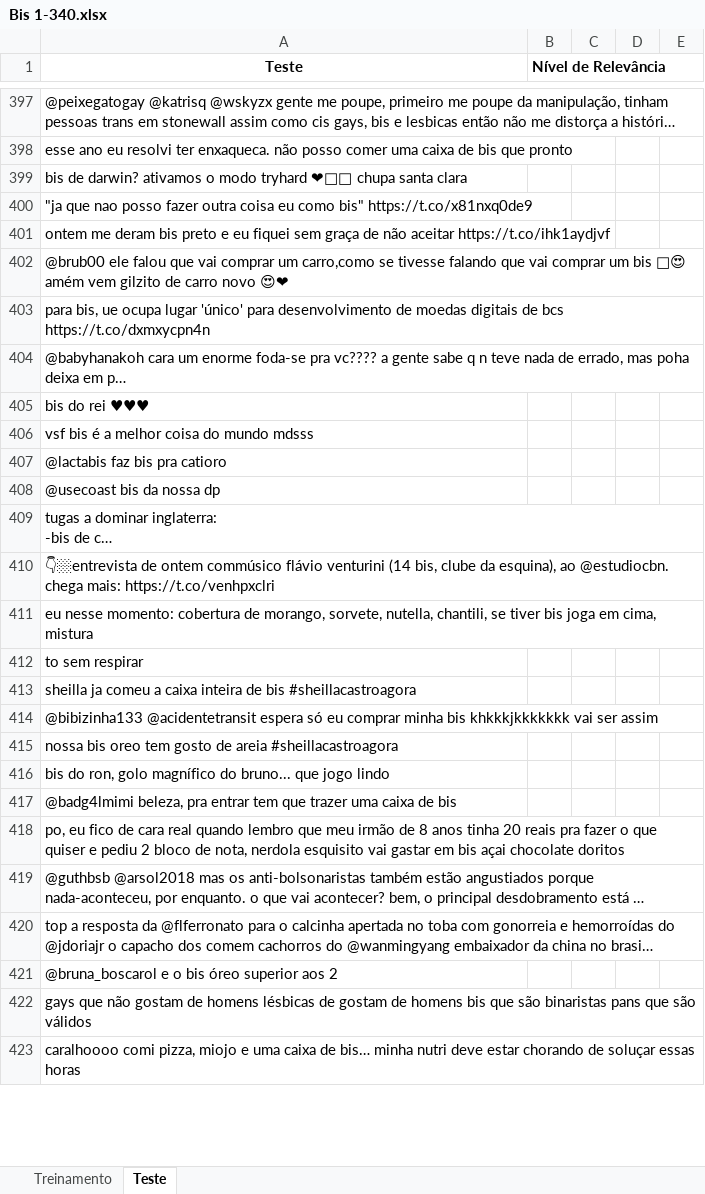
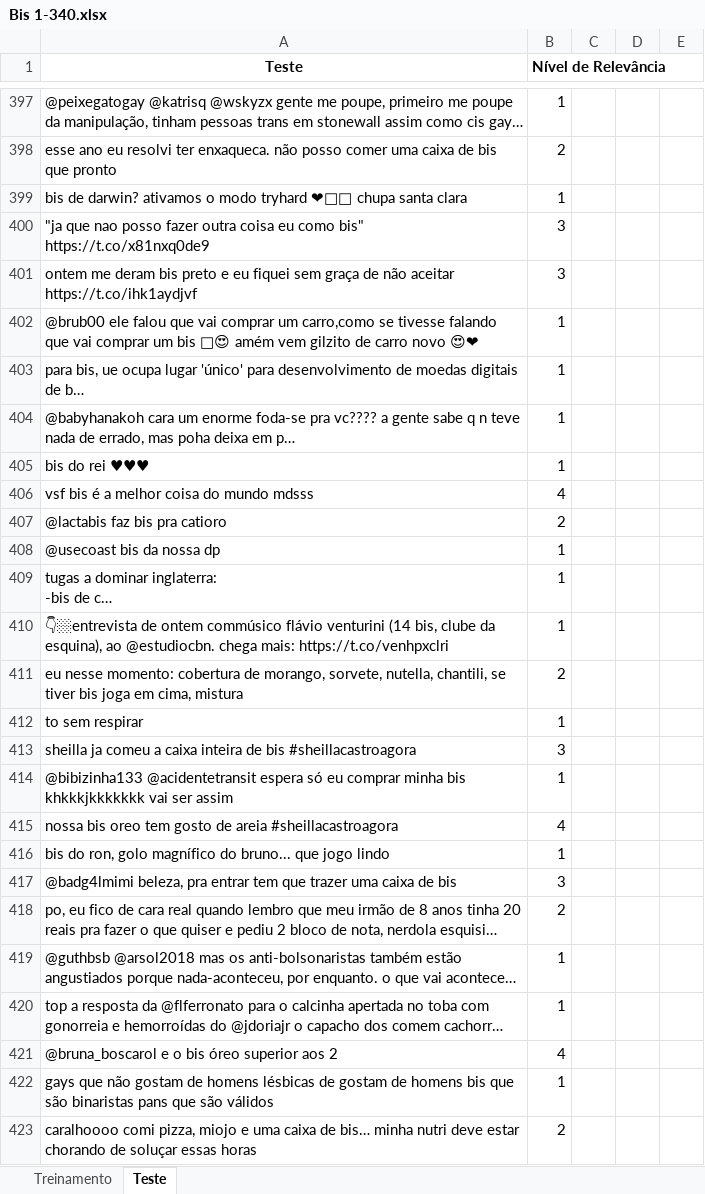
Before and after one commit to arthurfonsek/PROJETO-1-CDADOS, an Excel workbook: Bis 1-340.xlsx, sheet Teste, drawn as a sheet; only a part is shown, gaps mark what is left out; long unchanged cells end in …; values as stored, in another font and other column widths than the file's, no borders; the diff covers the shown part only; the diff names each change by its address in the sheet, - before the commit and + after, or states it on an @@ line.

Commit message:
ate 600 pronto, farei o resto jaj[a

```diff
--- a/Bis 1-340.xlsx (sheet Teste)
+++ b/Bis 1-340.xlsx (sheet Teste)
-B397 (Nível de Relevância): (empty)
+B397 (Nível de Relevância): 1
-B398 (Nível de Relevância): (empty)
+B398 (Nível de Relevância): 2
-B399 (Nível de Relevância): (empty)
+B399 (Nível de Relevância): 1
-B400:B401 (Nível de Relevância): (empty)
+B400:B401 (Nível de Relevância): 3
-B402:B405 (Nível de Relevância): (empty)
+B402:B405 (Nível de Relevância): 1
-B406 (Nível de Relevância): (empty)
+B406 (Nível de Relevância): 4
-B407 (Nível de Relevância): (empty)
+B407 (Nível de Relevância): 2
-B408:B410 (Nível de Relevância): (empty)
+B408:B410 (Nível de Relevância): 1
-B411 (Nível de Relevância): (empty)
+B411 (Nível de Relevância): 2
-B412 (Nível de Relevância): (empty)
+B412 (Nível de Relevância): 1
-B413 (Nível de Relevância): (empty)
+B413 (Nível de Relevância): 3
-B414 (Nível de Relevância): (empty)
+B414 (Nível de Relevância): 1
-B415 (Nível de Relevância): (empty)
+B415 (Nível de Relevância): 4
-B416 (Nível de Relevância): (empty)
+B416 (Nível de Relevância): 1
-B417 (Nível de Relevância): (empty)
+B417 (Nível de Relevância): 3
-B418 (Nível de Relevância): (empty)
+B418 (Nível de Relevância): 2
-B419:B420 (Nível de Relevância): (empty)
+B419:B420 (Nível de Relevância): 1
-B421 (Nível de Relevância): (empty)
+B421 (Nível de Relevância): 4
-B422 (Nível de Relevância): (empty)
+B422 (Nível de Relevância): 1
-B423 (Nível de Relevância): (empty)
+B423 (Nível de Relevância): 2
```
Also changed, not shown: 205 edited cells elsewhere in this sheet.
